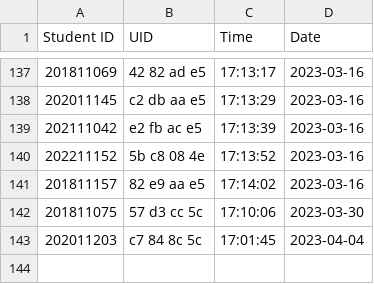
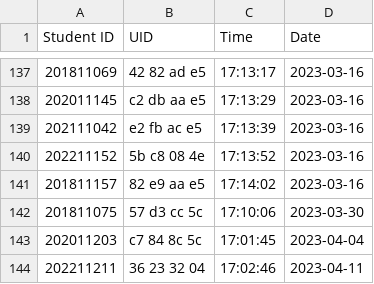
Before and after one commit to munjkim/rasberrypi_nfc, a CSV file: data/reading.csv, drawn as a sheet; only a part is shown, gaps mark what is left out; the diff names each change by its address in the sheet, - before the commit and + after, or states it on an @@ line.

```diff
--- a/data/reading.csv
+++ b/data/reading.csv
+row 144: 202211211 | 36 23 32 04 | 17:02:46 | 2023-04-11
```
Also changed, not shown: data/data.csv, 1 other file.
